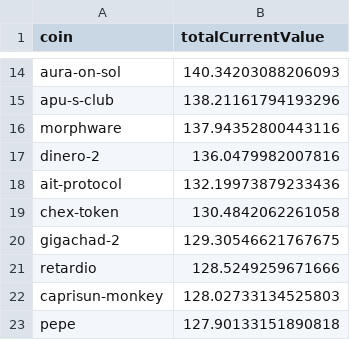
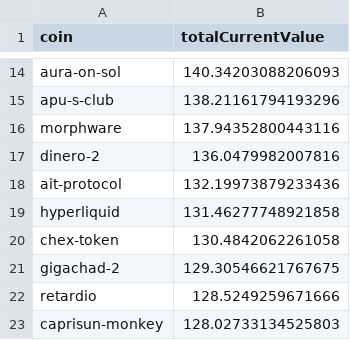
Before and after one commit to 0xmountaintop/coin-strength, a CSV file: results/2024/12/2024-12-09.csv, drawn as a sheet; only a part is shown, gaps mark what is left out; the shorter side is filled out with more unchanged rows.

Commit message:
update for 2024-12-09

```diff
--- a/results/2024/12/2024-12-09.csv
+++ b/results/2024/12/2024-12-09.csv
@@ -18,2 +18,3 @@ dinero-2,136.0479982007816
 ait-protocol,132.19973879233436
+hyperliquid,131.46277748921858
 chex-token,130.4842062261058
```
